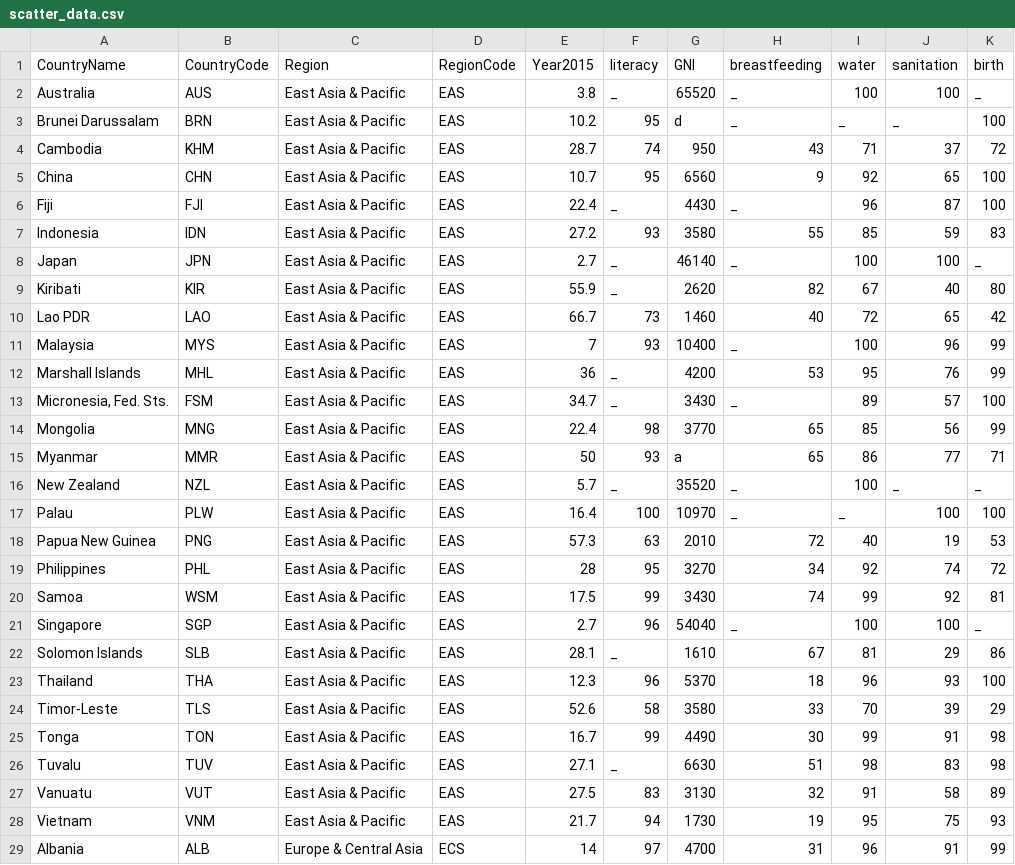
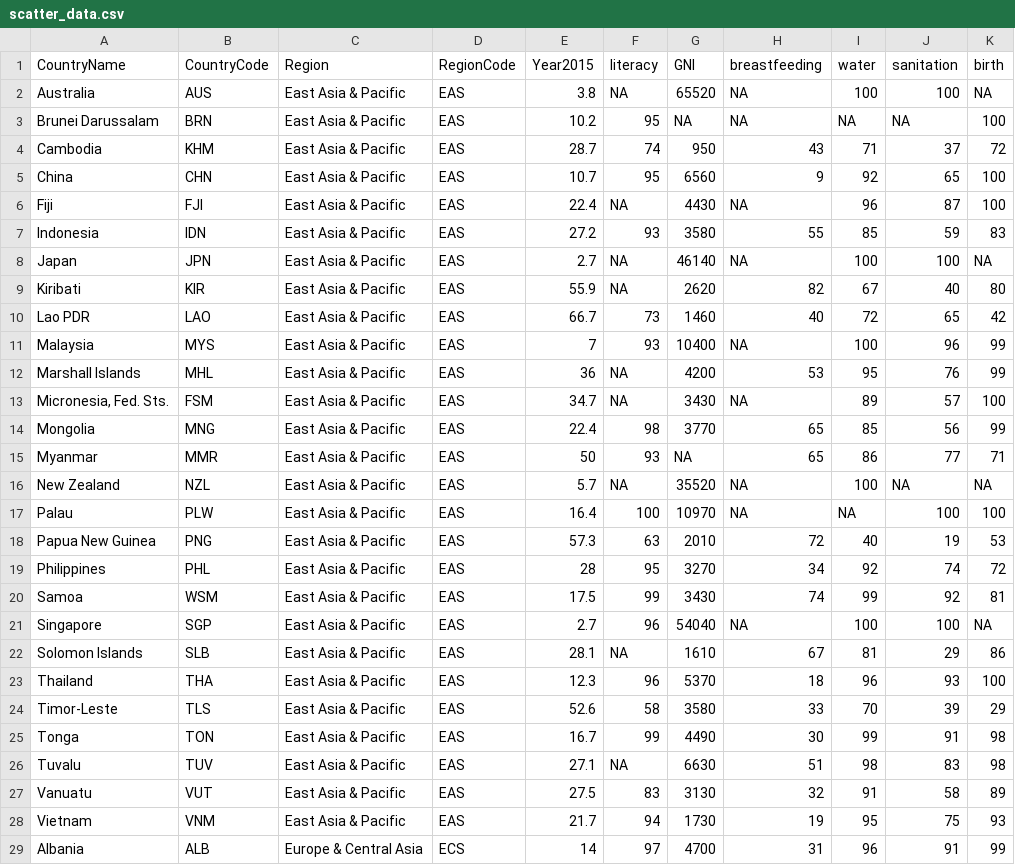
Before and after one commit to theopenwindow/d3_project, a CSV file: scatter_plot/scatter_data.csv, drawn as a sheet; only a part is shown; the diff covers the shown part only.

```diff
--- a/scatter_plot/scatter_data.csv
+++ b/scatter_plot/scatter_data.csv
@@ -1,18 +1,18 @@
 CountryName,CountryCode,Region,RegionCode,Year2015,literacy,GNI,breastfeeding,water,sanitation,birth
-Australia,AUS,East Asia & Pacific,EAS,3.8,_,65520,_,100,100,_
-Brunei Darussalam,BRN,East Asia & Pacific,EAS,10.2,95,d,_,_,_,100
+Australia,AUS,East Asia & Pacific,EAS,3.8,NA,65520,NA,100,100,NA
+Brunei Darussalam,BRN,East Asia & Pacific,EAS,10.2,95,NA,NA,NA,NA,100
 Cambodia,KHM,East Asia & Pacific,EAS,28.7,74,950,43,71,37,72
 China,CHN,East Asia & Pacific,EAS,10.7,95,6560,9,92,65,100
-Fiji,FJI,East Asia & Pacific,EAS,22.4,_,4430,_,96,87,100
+Fiji,FJI,East Asia & Pacific,EAS,22.4,NA,4430,NA,96,87,100
 Indonesia,IDN,East Asia & Pacific,EAS,27.2,93,3580,55,85,59,83
-Japan,JPN,East Asia & Pacific,EAS,2.7,_,46140,_,100,100,_
-Kiribati,KIR,East Asia & Pacific,EAS,55.9,_,2620,82,67,40,80
+Japan,JPN,East Asia & Pacific,EAS,2.7,NA,46140,NA,100,100,NA
+Kiribati,KIR,East Asia & Pacific,EAS,55.9,NA,2620,82,67,40,80
 Lao PDR,LAO,East Asia & Pacific,EAS,66.7,73,1460,40,72,65,42
-Malaysia,MYS,East Asia & Pacific,EAS,7,93,10400,_,100,96,99
-Marshall Islands,MHL,East Asia & Pacific,EAS,36,_,4200,53,95,76,99
-"Micronesia, Fed. Sts.",FSM,East Asia & Pacific,EAS,34.7,_,3430,_,89,57,100
+Malaysia,MYS,East Asia & Pacific,EAS,7,93,10400,NA,100,96,99
+Marshall Islands,MHL,East Asia & Pacific,EAS,36,NA,4200,53,95,76,99
+"Micronesia, Fed. Sts.",FSM,East Asia & Pacific,EAS,34.7,NA,3430,NA,89,57,100
 Mongolia,MNG,East Asia & Pacific,EAS,22.4,98,3770,65,85,56,99
-Myanmar,MMR,East Asia & Pacific,EAS,50,93,a,65,86,77,71
-New Zealand,NZL,East Asia & Pacific,EAS,5.7,_,35520,_,100,_,_
-Palau,PLW,East Asia & Pacific,EAS,16.4,100,10970,_,_,100,100
+Myanmar,MMR,East Asia & Pacific,EAS,50,93,NA,65,86,77,71
+New Zealand,NZL,East Asia & Pacific,EAS,5.7,NA,35520,NA,100,NA,NA
+Palau,PLW,East Asia & Pacific,EAS,16.4,100,10970,NA,NA,100,100
 Papua New Guinea,PNG,East Asia & Pacific,EAS,57.3,63,2010,72,40,19,53
@@ -20,4 +20,4 @@ Philippines,PHL,East Asia & Pacific,EAS,28,95,3270,34,92,74,72
 Samoa,WSM,East Asia & Pacific,EAS,17.5,99,3430,74,99,92,81
-Singapore,SGP,East Asia & Pacific,EAS,2.7,96,54040,_,100,100,_
-Solomon Islands,SLB,East Asia & Pacific,EAS,28.1,_,1610,67,81,29,86
+Singapore,SGP,East Asia & Pacific,EAS,2.7,96,54040,NA,100,100,NA
+Solomon Islands,SLB,East Asia & Pacific,EAS,28.1,NA,1610,67,81,29,86
 Thailand,THA,East Asia & Pacific,EAS,12.3,96,5370,18,96,93,100
@@ -25,3 +25,3 @@ Timor-Leste,TLS,East Asia & Pacific,EAS,52.6,58,3580,33,70,39,29
 Tonga,TON,East Asia & Pacific,EAS,16.7,99,4490,30,99,91,98
-Tuvalu,TUV,East Asia & Pacific,EAS,27.1,_,6630,51,98,83,98
+Tuvalu,TUV,East Asia & Pacific,EAS,27.1,NA,6630,51,98,83,98
 Vanuatu,VUT,East Asia & Pacific,EAS,27.5,83,3130,32,91,58,89
```
Also changed, not shown: 142 edited cells elsewhere in this file, data/scatter_data.csv, 9 other files.
